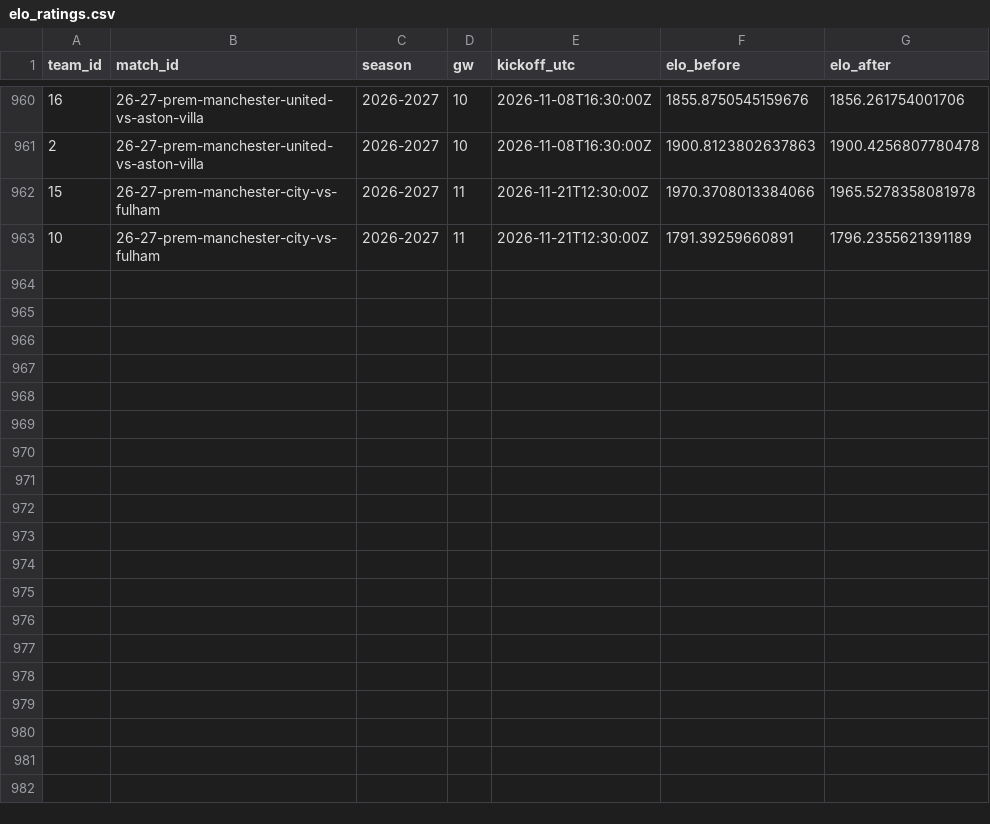
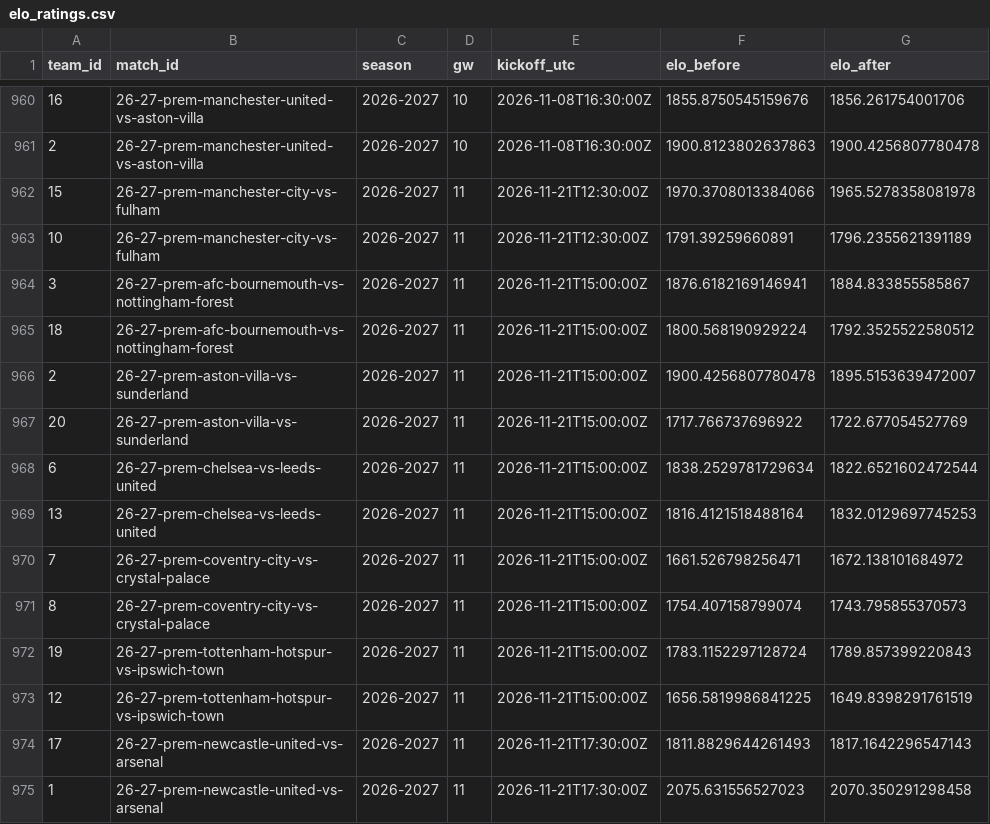
Before and after one commit to Joshc386/fpl-xp-model, a CSV file: outputs/elo_ratings.csv, drawn as a sheet; only a part is shown, gaps mark what is left out; the diff names each change by its address in the sheet, - before the commit and + after, or states it on an @@ line.

```diff
--- a/outputs/elo_ratings.csv
+++ b/outputs/elo_ratings.csv
+row 964: 3 | 26-27-prem-afc-bournemouth-vs-nottingham-forest | 2026-2027 | 11 | 2026-11-21T15:00:00Z | 1876.6182169146941 | 1884.833855585867
+row 965: 18 | 26-27-prem-afc-bournemouth-vs-nottingham-forest | 2026-2027 | 11 | 2026-11-21T15:00:00Z | 1800.568190929224 | 1792.3525522580512
+row 966: 2 | 26-27-prem-aston-villa-vs-sunderland | 2026-2027 | 11 | 2026-11-21T15:00:00Z | 1900.4256807780478 | 1895.5153639472007
+row 967: 20 | 26-27-prem-aston-villa-vs-sunderland | 2026-2027 | 11 | 2026-11-21T15:00:00Z | 1717.766737696922 | 1722.677054527769
+row 968: 6 | 26-27-prem-chelsea-vs-leeds-united | 2026-2027 | 11 | 2026-11-21T15:00:00Z | 1838.2529781729634 | 1822.6521602472544
+row 969: 13 | 26-27-prem-chelsea-vs-leeds-united | 2026-2027 | 11 | 2026-11-21T15:00:00Z | 1816.4121518488164 | 1832.0129697745253
+row 970: 7 | 26-27-prem-coventry-city-vs-crystal-palace | 2026-2027 | 11 | 2026-11-21T15:00:00Z | 1661.526798256471 | 1672.138101684972
+row 971: 8 | 26-27-prem-coventry-city-vs-crystal-palace | 2026-2027 | 11 | 2026-11-21T15:00:00Z | 1754.407158799074 | 1743.795855370573
+row 972: 19 | 26-27-prem-tottenham-hotspur-vs-ipswich-town | 2026-2027 | 11 | 2026-11-21T15:00:00Z | 1783.1152297128724 | 1789.857399220843
+row 973: 12 | 26-27-prem-tottenham-hotspur-vs-ipswich-town | 2026-2027 | 11 | 2026-11-21T15:00:00Z | 1656.5819986841225 | 1649.8398291761519
+row 974: 17 | 26-27-prem-newcastle-united-vs-arsenal | 2026-2027 | 11 | 2026-11-21T17:30:00Z | 1811.8829644261493 | 1817.1642296547143
+row 975: 1 | 26-27-prem-newcastle-united-vs-arsenal | 2026-2027 | 11 | 2026-11-21T17:30:00Z | 2075.631556527023 | 2070.350291298458
```
Also changed, not shown: outputs/fixture_difficulty.csv, outputs/meta.csv, 1 other file.
